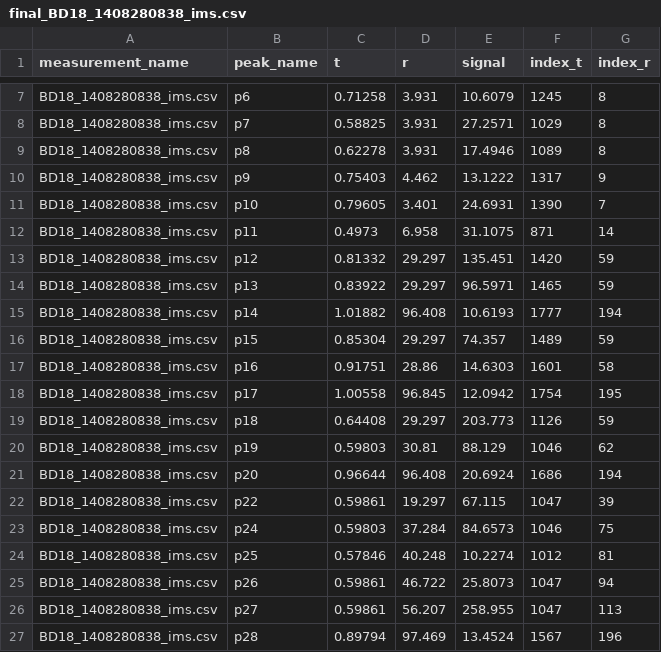
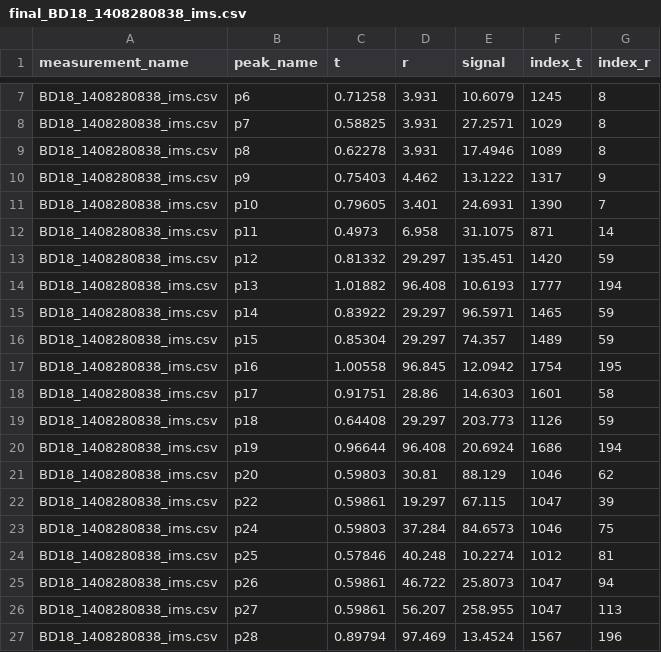
Before and after one commit to crashh/DM847-Introduction-to-Bioinformatics, a CSV file: candy_raw/output/final_BD18_1408280838_ims.csv, drawn as a sheet; only a part is shown, gaps mark what is left out.

```diff
--- a/candy_raw/output/final_BD18_1408280838_ims.csv
+++ b/candy_raw/output/final_BD18_1408280838_ims.csv
@@ -13,10 +13,10 @@ BD18_1408280838_ims.csv	p11	0.4973	6.958	31.1075	871	14
 BD18_1408280838_ims.csv	p12	0.81332	29.297	135.451	1420	59
-BD18_1408280838_ims.csv	p13	0.83922	29.297	96.5971	1465	59
-BD18_1408280838_ims.csv	p14	1.01882	96.408	10.6193	1777	194
+BD18_1408280838_ims.csv	p13	1.01882	96.408	10.6193	1777	194
+BD18_1408280838_ims.csv	p14	0.83922	29.297	96.5971	1465	59
 BD18_1408280838_ims.csv	p15	0.85304	29.297	74.357	1489	59
-BD18_1408280838_ims.csv	p16	0.91751	28.86	14.6303	1601	58
-BD18_1408280838_ims.csv	p17	1.00558	96.845	12.0942	1754	195
+BD18_1408280838_ims.csv	p16	1.00558	96.845	12.0942	1754	195
+BD18_1408280838_ims.csv	p17	0.91751	28.86	14.6303	1601	58
 BD18_1408280838_ims.csv	p18	0.64408	29.297	203.773	1126	59
-BD18_1408280838_ims.csv	p19	0.59803	30.81	88.129	1046	62
-BD18_1408280838_ims.csv	p20	0.96644	96.408	20.6924	1686	194
+BD18_1408280838_ims.csv	p19	0.96644	96.408	20.6924	1686	194
+BD18_1408280838_ims.csv	p20	0.59803	30.81	88.129	1046	62
 BD18_1408280838_ims.csv	p22	0.59861	19.297	67.115	1047	39
```
Also changed, not shown: candy_raw/output/final_BD18_1408280826_ims.csv, candy_raw/output/final_BD18_1408280834_ims.csv, 12 other files.
